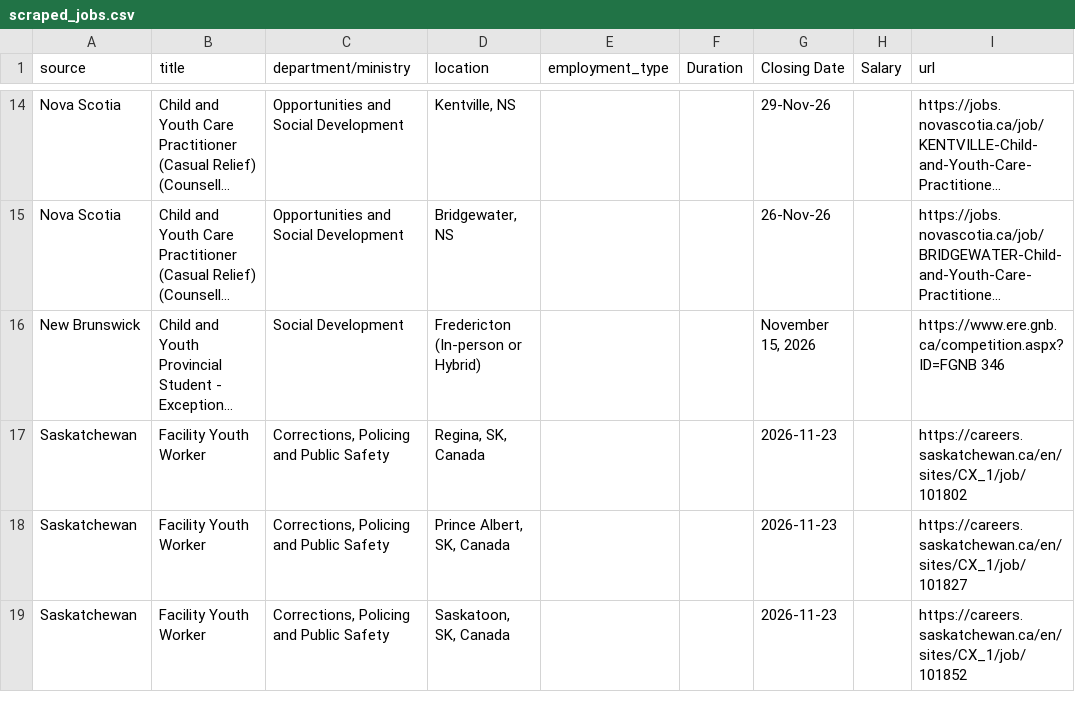
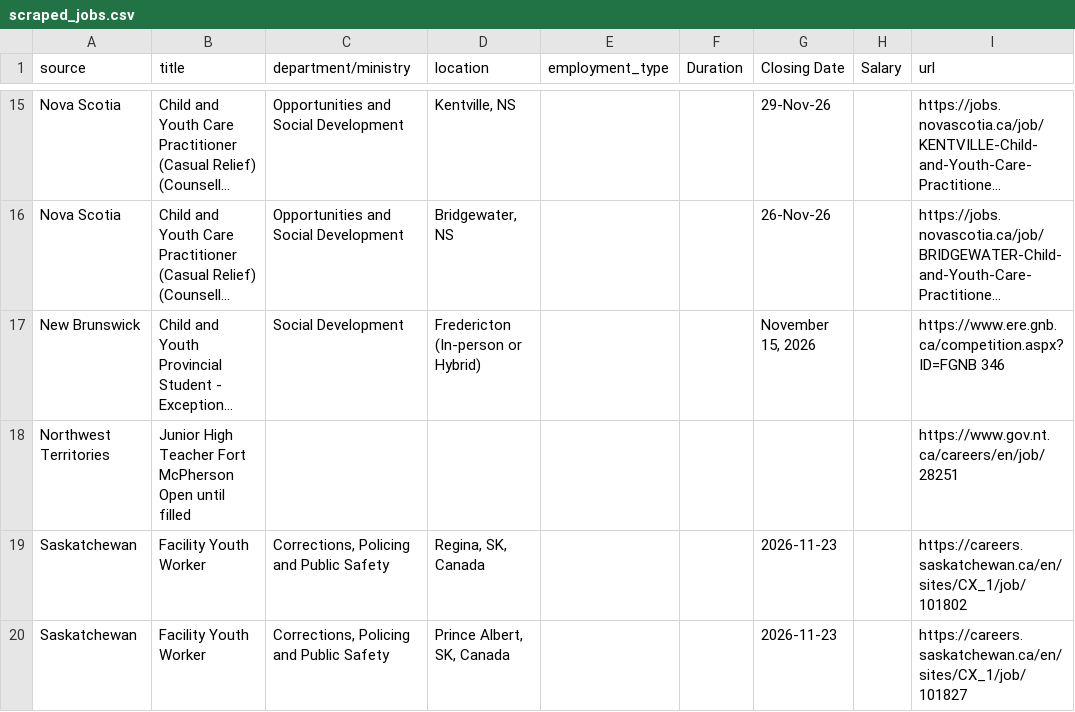
Before and after one commit to Glocal-Open-Source/showcase, a CSV file: scripts/scraped_jobs.csv, drawn as a sheet; only a part is shown, gaps mark what is left out; the shorter side is filled out with more unchanged rows; long unchanged cells end in …; the diff covers the shown part only; the diff names each change by its address in the sheet, - before the commit and + after, or states it on an @@ line.

```diff
--- a/scripts/scraped_jobs.csv
+++ b/scripts/scraped_jobs.csv
+row 18: Northwest Territories | Junior High Teacher Fort McPherson Open until filled |  |  |  |  |  |  | https://www.gov.nt.ca/careers/en/job/28251
```
Also changed, not shown: 5 added rows, 3 removed rows and 5 moved rows elsewhere in this file, 1 other file.
